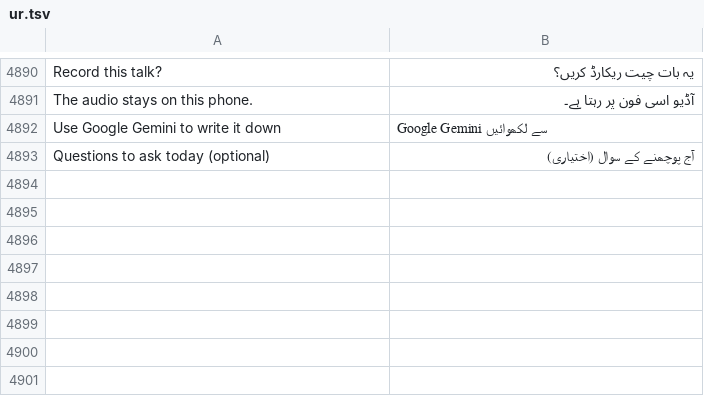
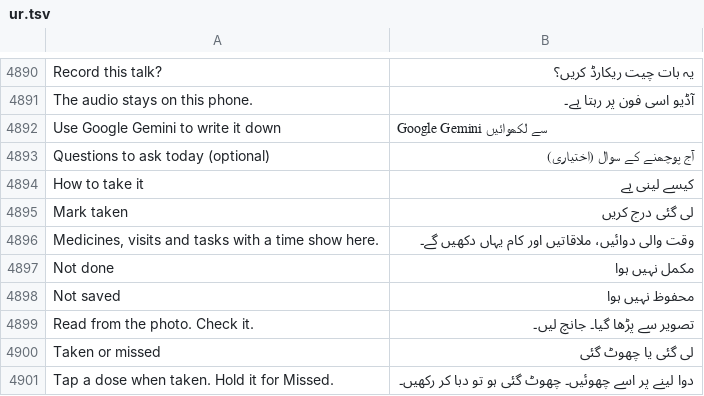
Before and after one commit to basithladdu/healthathon, a TSV file: android/app/src/main/resources/i18n/ur.tsv, drawn as a sheet; only a part is shown, gaps mark what is left out; the diff names each change by its address in the sheet, - before the commit and + after, or states it on an @@ line.

```diff
--- a/android/app/src/main/resources/i18n/ur.tsv
+++ b/android/app/src/main/resources/i18n/ur.tsv
+row 4894: How to take it | کیسے لینی ہے
+row 4895: Mark taken | لی گئی درج کریں
+row 4896: Medicines, visits and tasks with a time show here. | وقت والی دوائیں، ملاقاتیں اور کام یہاں دکھیں گے۔
+row 4897: Not done | مکمل نہیں ہوا
+row 4898: Not saved | محفوظ نہیں ہوا
+row 4899: Read from the photo. Check it. | تصویر سے پڑھا گیا۔ جانچ لیں۔
+row 4900: Taken or missed | لی گئی یا چھوٹ گئی
+row 4901: Tap a dose when taken. Hold it for Missed. | دوا لینے پر اسے چھوئیں۔ چھوٹ گئی ہو تو دبا کر رکھیں۔
```
Also changed, not shown: android/app/src/main/resources/i18n/kn.tsv, android/app/src/main/resources/i18n/te.tsv, 6 other files.
